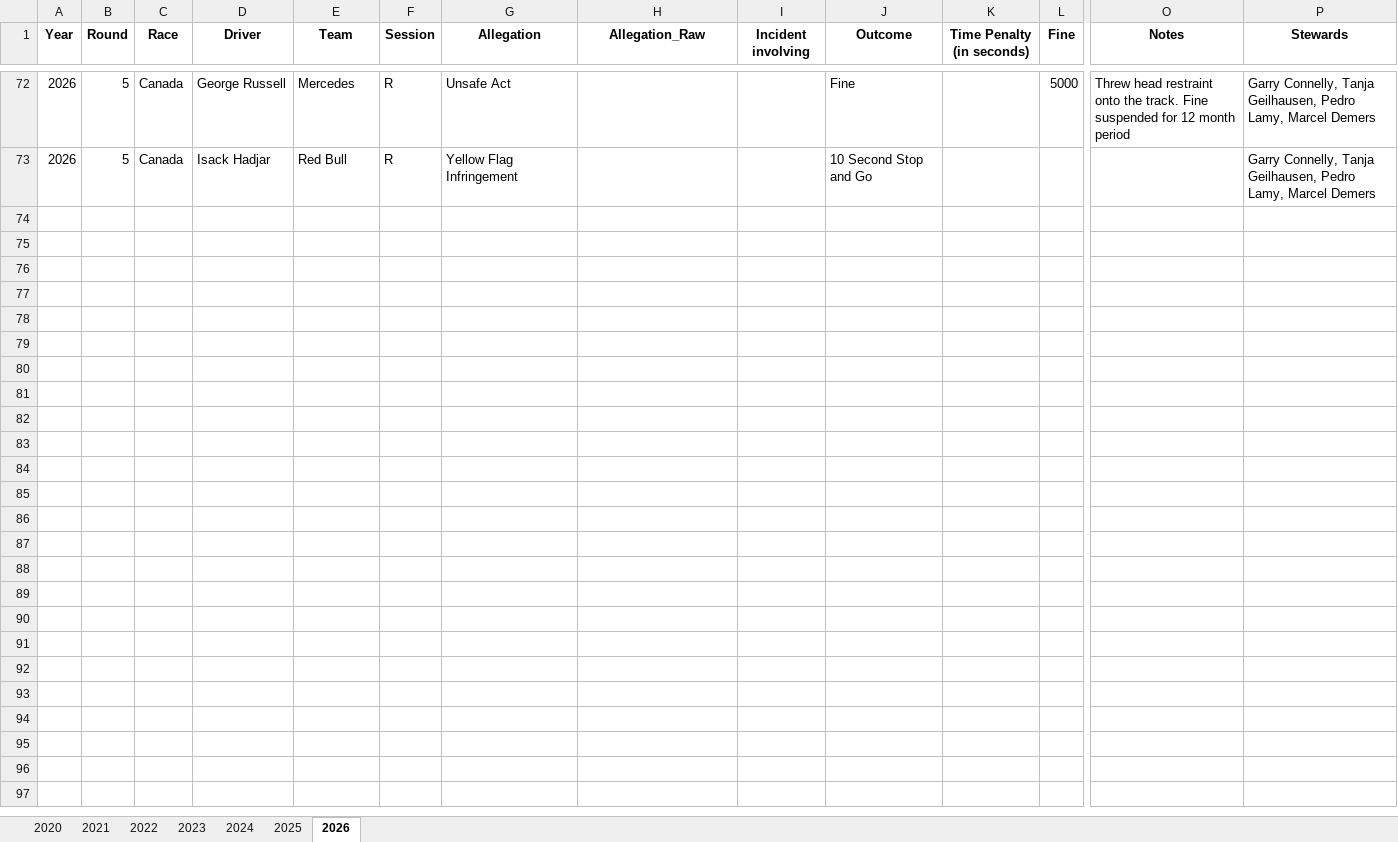
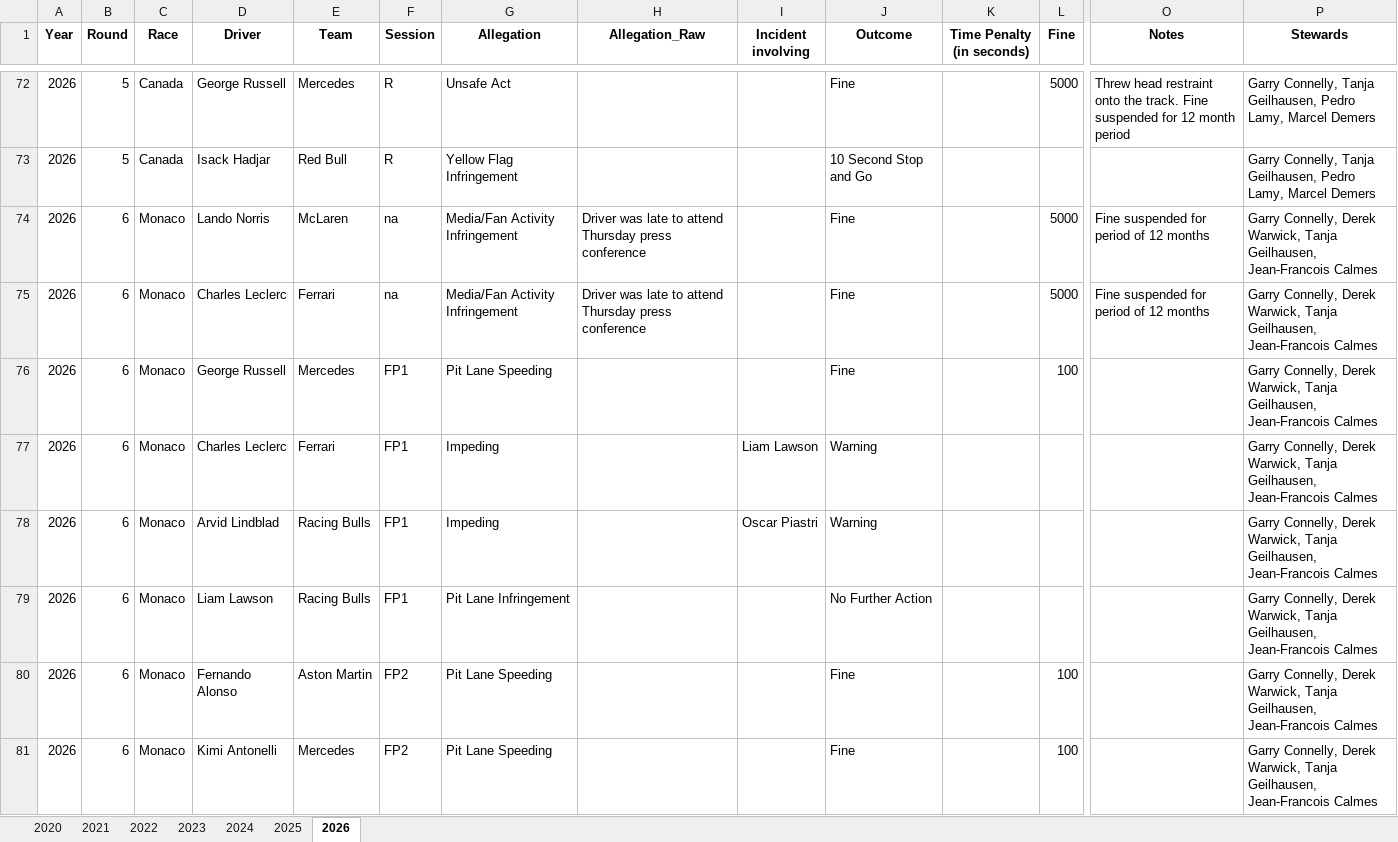
Before and after one commit to j5t3313/F1_Penalties_Dashboard, an Excel workbook: data/F1Penalties.xlsx, sheet 2026, drawn as a sheet; only a part is shown, gaps mark what is left out; values as stored, in another font and other column widths than the file's, no borders; rows hold the shown columns only; the diff names each change by its address in the sheet, - before the commit and + after, or states it on an @@ line.

Commit message:
Monaco FP1 and FP2

```diff
--- a/data/F1Penalties.xlsx (sheet 2026)
+++ b/data/F1Penalties.xlsx (sheet 2026)
+row 74: 2026 | 6 | Monaco | Lando Norris | McLaren | na | Media/Fan Activity Infringement | Driver was late to attend Thursday press conference |  | Fine |  | 5000 | Fine suspended for period of 12 months | Garry Connelly, Derek Warwick, Tanja Geilhausen, Jean-Francois Calmes
+row 75: 2026 | 6 | Monaco | Charles Leclerc | Ferrari | na | Media/Fan Activity Infringement | Driver was late to attend Thursday press conference |  | Fine |  | 5000 | Fine suspended for period of 12 months | Garry Connelly, Derek Warwick, Tanja Geilhausen, Jean-Francois Calmes
+row 76: 2026 | 6 | Monaco | George Russell | Mercedes | FP1 | Pit Lane Speeding |  |  | Fine |  | 100 |  | Garry Connelly, Derek Warwick, Tanja Geilhausen, Jean-Francois Calmes
+row 77: 2026 | 6 | Monaco | Charles Leclerc | Ferrari | FP1 | Impeding |  | Liam Lawson | Warning |  |  |  | Garry Connelly, Derek Warwick, Tanja Geilhausen, Jean-Francois Calmes
+row 78: 2026 | 6 | Monaco | Arvid Lindblad | Racing Bulls | FP1 | Impeding |  | Oscar Piastri | Warning |  |  |  | Garry Connelly, Derek Warwick, Tanja Geilhausen, Jean-Francois Calmes
+row 79: 2026 | 6 | Monaco | Liam Lawson | Racing Bulls | FP1 | Pit Lane Infringement |  |  | No Further Action |  |  |  | Garry Connelly, Derek Warwick, Tanja Geilhausen, Jean-Francois Calmes
+row 80: 2026 | 6 | Monaco | Fernando Alonso | Aston Martin | FP2 | Pit Lane Speeding |  |  | Fine |  | 100 |  | Garry Connelly, Derek Warwick, Tanja Geilhausen, Jean-Francois Calmes
+row 81: 2026 | 6 | Monaco | Kimi Antonelli | Mercedes | FP2 | Pit Lane Speeding |  |  | Fine |  | 100 |  | Garry Connelly, Derek Warwick, Tanja Geilhausen, Jean-Francois Calmes
```
